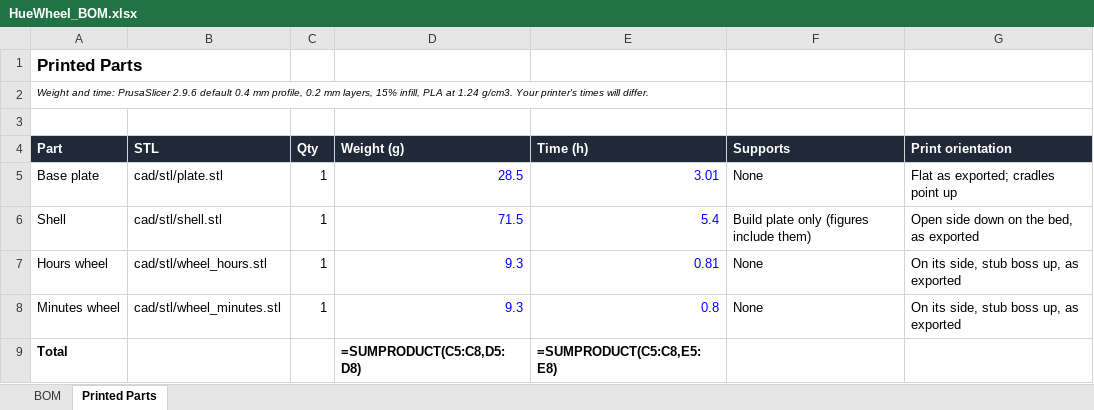
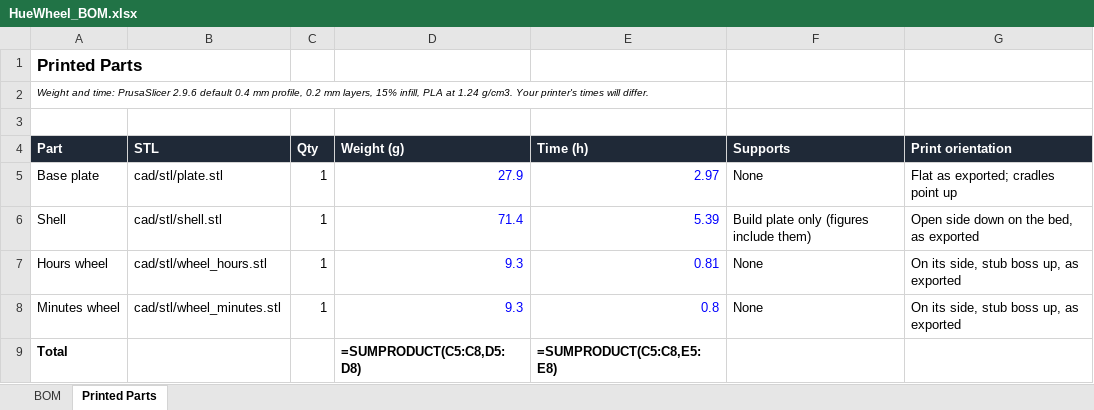
Before and after one commit to tayebzaidi/HueWheel, an Excel workbook: bom/HueWheel_BOM.xlsx, sheet Printed Parts, drawn as a sheet; values as stored, in another font and other column widths than the file's, no borders; formulas without a stored value are shown as written; the diff names each change by its address in the sheet, - before the commit and + after, or states it on an @@ line.

```diff
--- a/bom/HueWheel_BOM.xlsx (sheet Printed Parts)
+++ b/bom/HueWheel_BOM.xlsx (sheet Printed Parts)
-D5 (Weight (g)): 28.5
+D5 (Weight (g)): 27.9
-E5 (Time (h)): 3.01
+E5 (Time (h)): 2.97
-D6 (Weight (g)): 71.5
+D6 (Weight (g)): 71.4
-E6 (Time (h)): 5.4
+E6 (Time (h)): 5.39
```
Also changed, not shown: 18 other files.
